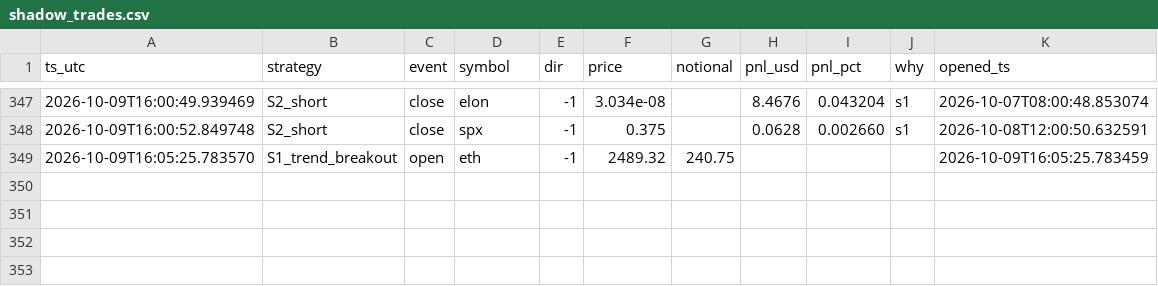
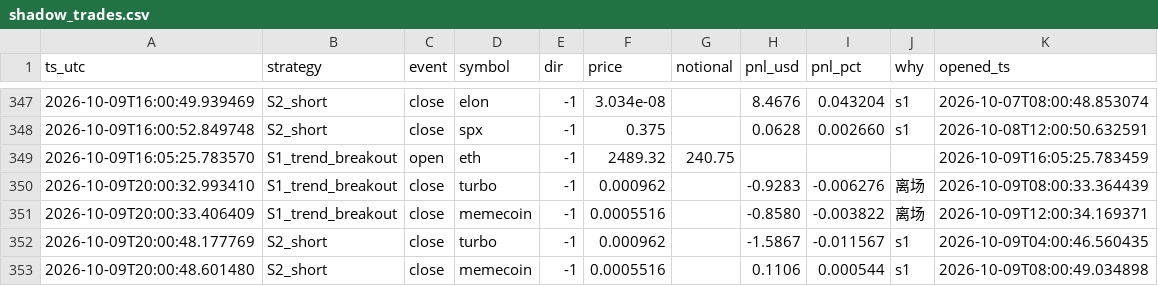
Before and after one commit to cecily626-crypto/claude-trading-bot-v1, a CSV file: shadow_trades.csv, drawn as a sheet; only a part is shown, gaps mark what is left out; the diff names each change by its address in the sheet, - before the commit and + after, or states it on an @@ line.

```diff
--- a/shadow_trades.csv
+++ b/shadow_trades.csv
+row 350: 2026-10-09T20:00:32.993410 | S1_trend_breakout | close | turbo | -1 | 0.000962 |  | -0.9283 | -0.006276 | 离场 | 2026-10-09T08:00:33.364439
+row 351: 2026-10-09T20:00:33.406409 | S1_trend_breakout | close | memecoin | -1 | 0.0005516 |  | -0.8580 | -0.003822 | 离场 | 2026-10-09T12:00:34.169371
+row 352: 2026-10-09T20:00:48.177769 | S2_short | close | turbo | -1 | 0.000962 |  | -1.5867 | -0.011567 | s1 | 2026-10-09T04:00:46.560435
+row 353: 2026-10-09T20:00:48.601480 | S2_short | close | memecoin | -1 | 0.0005516 |  | 0.1106 | 0.000544 | s1 | 2026-10-09T08:00:49.034898
```
Also changed, not shown: 4 other files.
